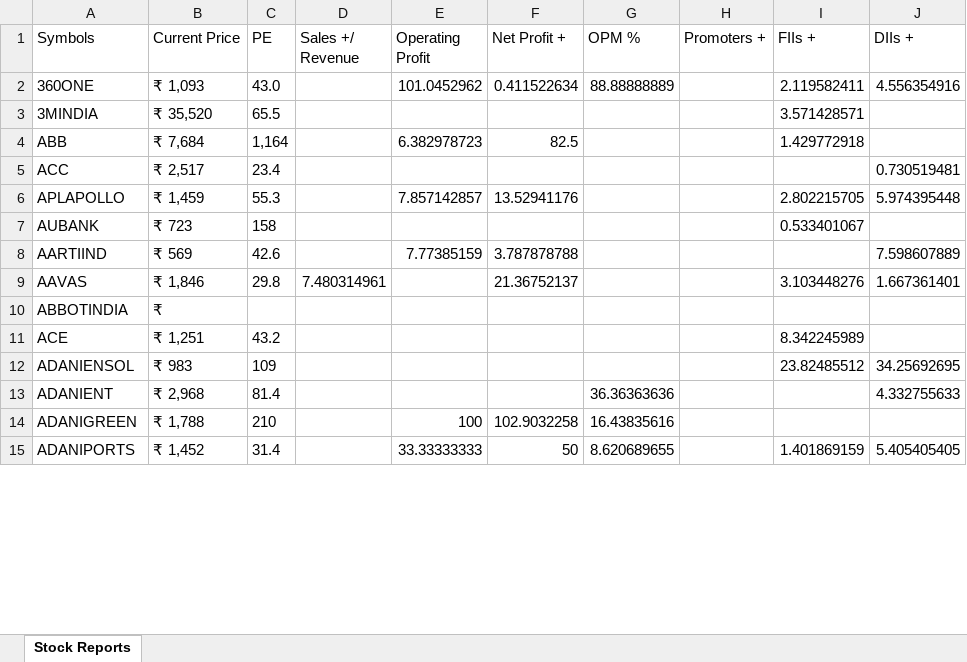
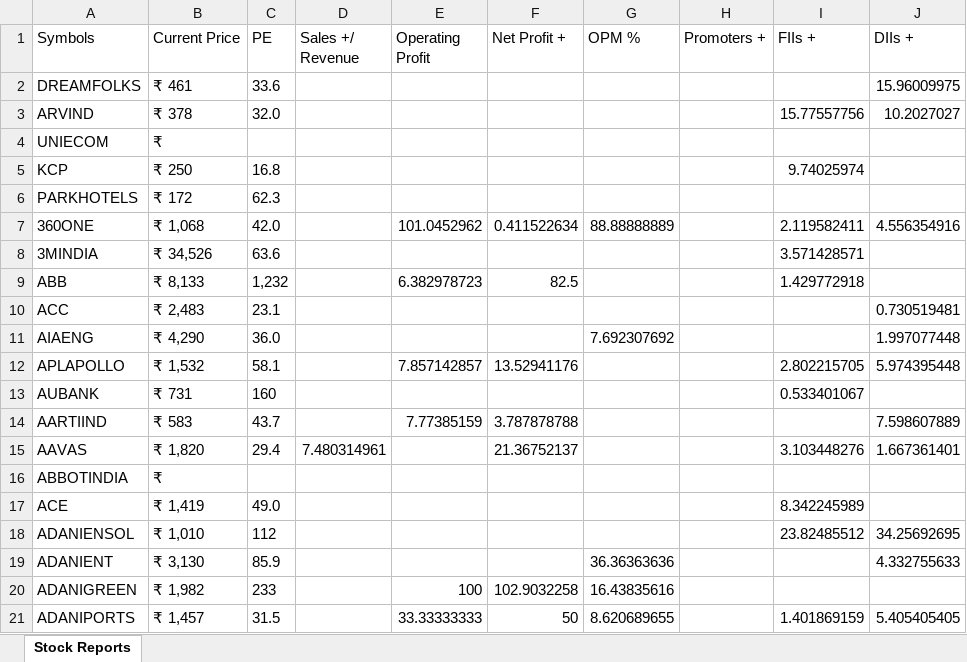
Before and after one commit to kaushikappani/noteit, an Excel workbook: stockreports/report.xlsx, sheet Stock Reports, drawn as a sheet; only a part is shown; values as stored, in another font and other column widths than the file's, no borders; addresses are those after the commit; the diff covers the shown part only; the diff names each change by its address in the sheet, - before the commit and + after, or states it on an @@ line.

```diff
--- a/stockreports/report.xlsx (sheet Stock Reports)
+++ b/stockreports/report.xlsx (sheet Stock Reports)
+row 2: DREAMFOLKS | ₹ 461 | 33.6 |  |  |  |  |  |  | 15.96009975
+row 3: ARVIND | ₹ 378 | 32.0 |  |  |  |  |  | 15.77557756 | 10.2027027
+row 4: UNIECOM | ₹
+row 5: KCP | ₹ 250 | 16.8 |  |  |  |  |  | 9.74025974
+row 6: PARKHOTELS | ₹ 172 | 62.3
-B7 (Current Price): ₹ 1,093
+B7 (Current Price): ₹ 1,068
-C7 (PE): 43.0
+C7 (PE): 42.0
-B8 (Current Price): ₹ 35,520
+B8 (Current Price): ₹ 34,526
-C8 (PE): 65.5
+C8 (PE): 63.6
-B9 (Current Price): ₹ 7,684
+B9 (Current Price): ₹ 8,133
-C9 (PE): 1,164
+C9 (PE): 1,232
-B10 (Current Price): ₹ 2,517
+B10 (Current Price): ₹ 2,483
-C10 (PE): 23.4
+C10 (PE): 23.1
+row 11: AIAENG | ₹ 4,290 | 36.0 |  |  |  | 7.692307692 |  |  | 1.997077448
-B12 (Current Price): ₹ 1,459
+B12 (Current Price): ₹ 1,532
-C12 (PE): 55.3
+C12 (PE): 58.1
-B13 (Current Price): ₹ 723
+B13 (Current Price): ₹ 731
-C13 (PE): 158
+C13 (PE): 160
-B14 (Current Price): ₹ 569
+B14 (Current Price): ₹ 583
-C14 (PE): 42.6
+C14 (PE): 43.7
-B15 (Current Price): ₹ 1,846
+B15 (Current Price): ₹ 1,820
-C15 (PE): 29.8
+C15 (PE): 29.4
-B17 (Current Price): ₹ 1,251
+B17 (Current Price): ₹ 1,419
-C17 (PE): 43.2
+C17 (PE): 49.0
-B18 (Current Price): ₹ 983
+B18 (Current Price): ₹ 1,010
-C18 (PE): 109
+C18 (PE): 112
-B19 (Current Price): ₹ 2,968
+B19 (Current Price): ₹ 3,130
-C19 (PE): 81.4
+C19 (PE): 85.9
-B20 (Current Price): ₹ 1,788
+B20 (Current Price): ₹ 1,982
-C20 (PE): 210
+C20 (PE): 233
-B21 (Current Price): ₹ 1,452
+B21 (Current Price): ₹ 1,457
-C21 (PE): 31.4
+C21 (PE): 31.5
```
Also changed, not shown: 5 added rows and 868 edited cells elsewhere in this sheet, 41 other files.
